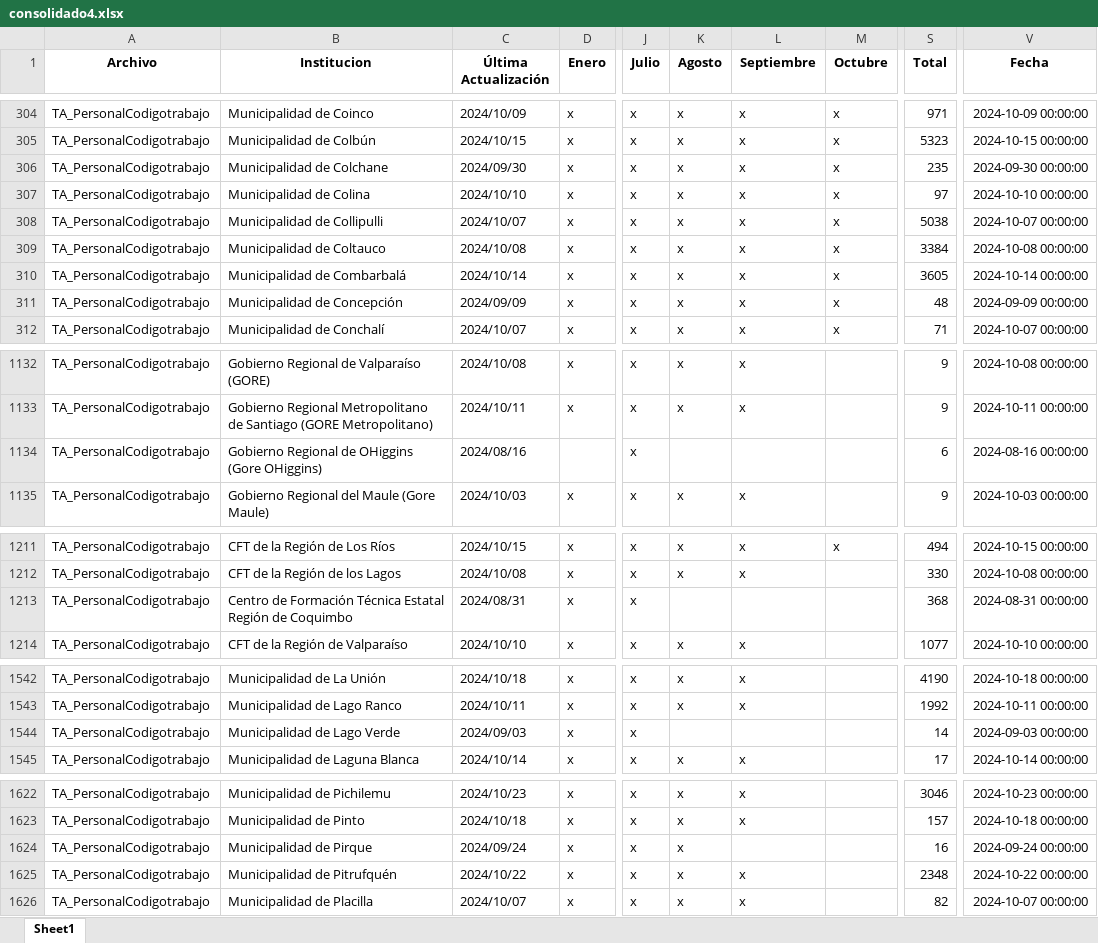
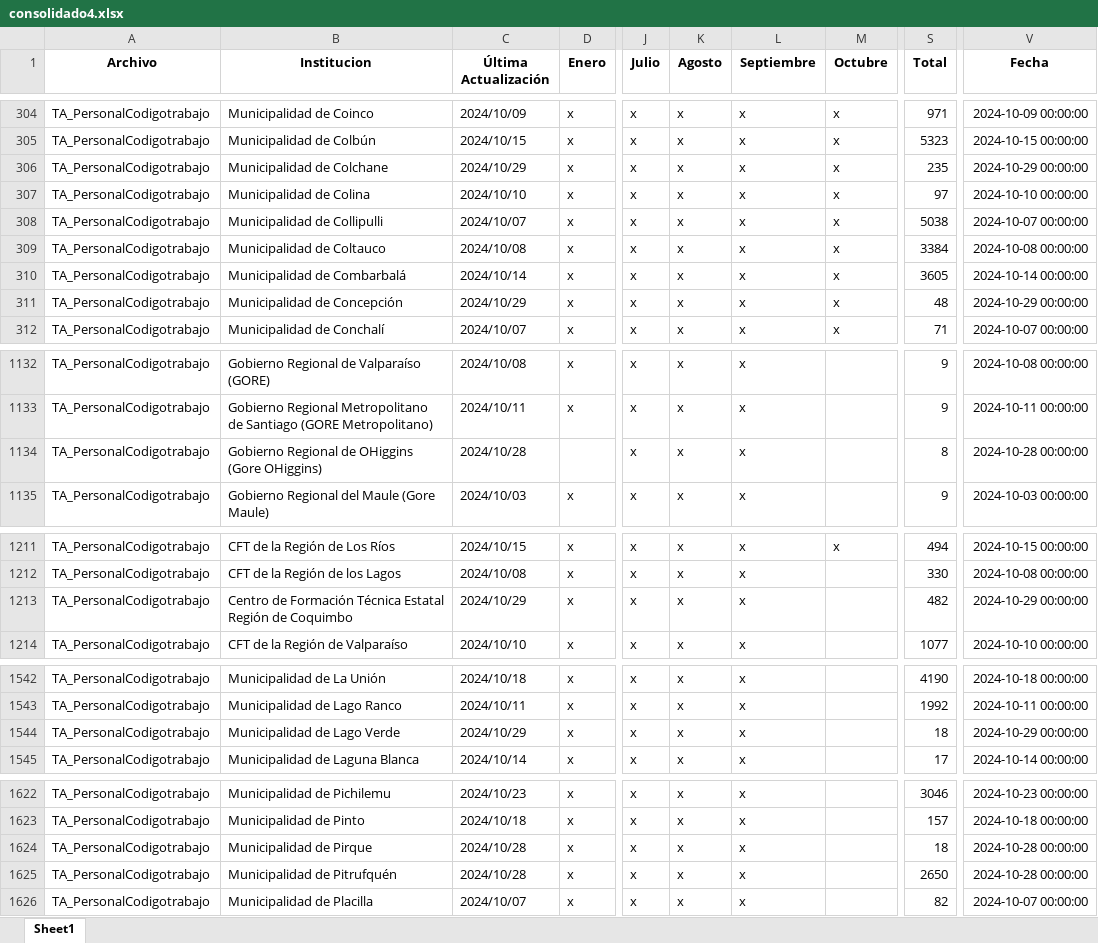
Before and after one commit to Sud-Austral/action_transparencia, an Excel workbook: consolidado4.xlsx, sheet Sheet1, drawn as a sheet; only a part is shown, gaps mark what is left out; values as stored, in another font and other column widths than the file's, no borders; the diff covers the shown part only; the diff names each change by its address in the sheet, - before the commit and + after, or states it on an @@ line.

```diff
--- a/consolidado4.xlsx (sheet Sheet1)
+++ b/consolidado4.xlsx (sheet Sheet1)
-C306 (Última Actualización): 2024/09/30
+C306 (Última Actualización): 2024/10/29
-V306 (Fecha): 2024-09-30 00:00:00
+V306 (Fecha): 2024-10-29 00:00:00
-C311 (Última Actualización): 2024/09/09
+C311 (Última Actualización): 2024/10/29
-V311 (Fecha): 2024-09-09 00:00:00
+V311 (Fecha): 2024-10-29 00:00:00
-C1134 (Última Actualización): 2024/08/16
+C1134 (Última Actualización): 2024/10/28
-K1134 (Agosto): (empty)
+K1134 (Agosto): x
-L1134 (Septiembre): (empty)
+L1134 (Septiembre): x
-S1134 (Total): 6
+S1134 (Total): 8
-V1134 (Fecha): 2024-08-16 00:00:00
+V1134 (Fecha): 2024-10-28 00:00:00
-C1213 (Última Actualización): 2024/08/31
+C1213 (Última Actualización): 2024/10/29
-K1213 (Agosto): (empty)
+K1213 (Agosto): x
-L1213 (Septiembre): (empty)
+L1213 (Septiembre): x
-S1213 (Total): 368
+S1213 (Total): 482
-V1213 (Fecha): 2024-08-31 00:00:00
+V1213 (Fecha): 2024-10-29 00:00:00
-C1544 (Última Actualización): 2024/09/03
+C1544 (Última Actualización): 2024/10/29
-K1544 (Agosto): (empty)
+K1544 (Agosto): x
-L1544 (Septiembre): (empty)
+L1544 (Septiembre): x
-S1544 (Total): 14
+S1544 (Total): 18
-V1544 (Fecha): 2024-09-03 00:00:00
+V1544 (Fecha): 2024-10-29 00:00:00
-C1624 (Última Actualización): 2024/09/24
+C1624 (Última Actualización): 2024/10/28
-L1624 (Septiembre): (empty)
+L1624 (Septiembre): x
-S1624 (Total): 16
+S1624 (Total): 18
-V1624 (Fecha): 2024-09-24 00:00:00
+V1624 (Fecha): 2024-10-28 00:00:00
-C1625 (Última Actualización): 2024/10/22
+C1625 (Última Actualización): 2024/10/28
-S1625 (Total): 2348
+S1625 (Total): 2650
-V1625 (Fecha): 2024-10-22 00:00:00
+V1625 (Fecha): 2024-10-28 00:00:00
```
Also changed, not shown: 163 edited cells elsewhere in this sheet, Consolidado_historico_final.xlsx, consolidado_historico4.xlsx, 1 other file.
